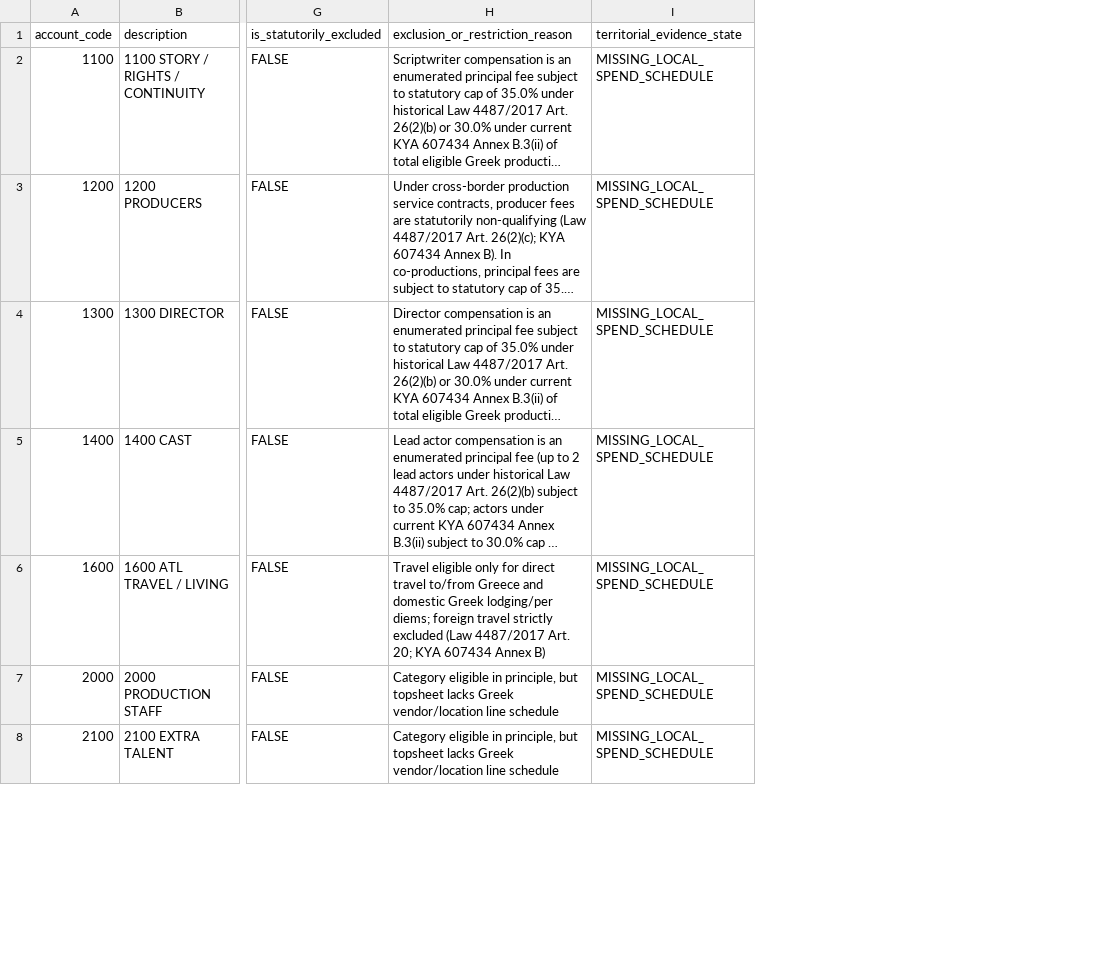
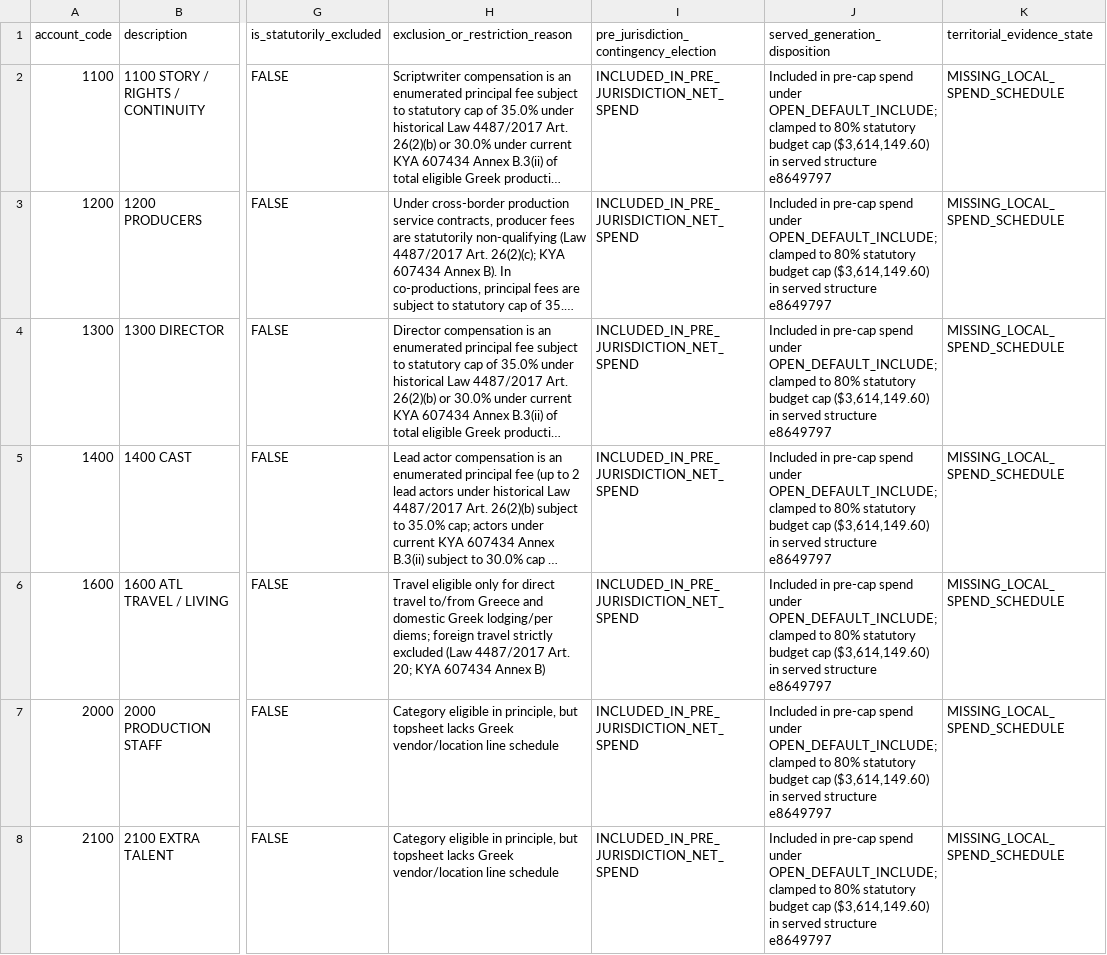
Before and after one commit to surajgohill-oss/Frametax, a CSV file: frametax2/docs/validation/exhaustive_optimizer_audit/FVD_GREECE_34_ACCOUNT_RECONSTRUCTION.csv, drawn as a sheet; only a part is shown, gaps mark what is left out; long unchanged cells end in …; the diff covers the shown part only; the diff names each change by its address in the sheet, - before the commit and + after, or states it on an @@ line.

```diff
--- a/frametax2/docs/validation/exhaustive_optimizer_audit/FVD_GREECE_34_ACCOUNT_RECONSTRUCTION.csv
+++ b/frametax2/docs/validation/exhaustive_optimizer_audit/FVD_GREECE_34_ACCOUNT_RECONSTRUCTION.csv
+column I, rows 1-8: pre_jurisdiction_contingency_election | INCLUDED_IN_PRE_JURISDICTION_NET_SPEND | INCLUDED_IN_PRE_JURISDICTION_NET_SPEND | INCLUDED_IN_PRE_JURISDICTION_NET_SPEND | INCLUDED_IN_PRE_JURISDICTION_NET_SPEND | INCLUDED_IN_PRE_JURISDICTION_NET_SPEND | INCLUDED_IN_PRE_JURISDICTION_NET_SPEND | INCLUDED_IN_PRE_JURISDICTION_NET_SPEND
+column J (served_generation_disposition), rows 2-8: all Included in pre-cap spend under OPEN_DEFAULT_INCLUDE; clamped to 80% statutory budget cap ($3,614,149.60) in served structure e8649797
```
Also changed, not shown: 1 edited cell elsewhere in this file, 3 other files.
